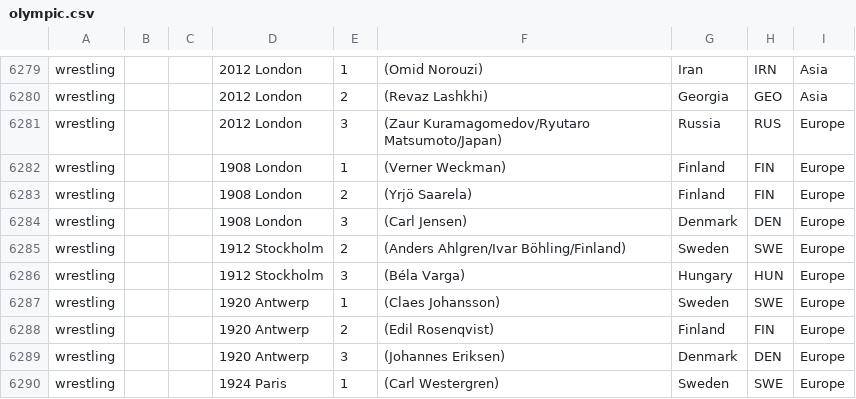
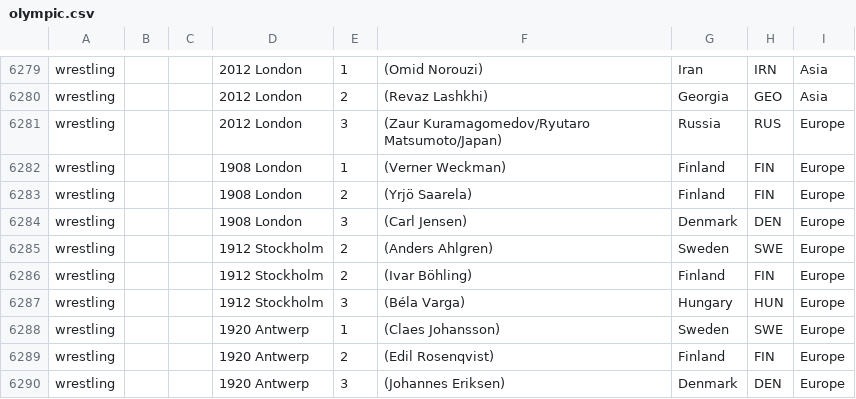
Before and after one commit to hcchien/olympic, a CSV file: olympic.csv, drawn as a sheet; only a part is shown, gaps mark what is left out; the shorter side is filled out with more unchanged rows.

Commit message:
update the wrestling data from szuhuachen

```diff
--- a/olympic.csv
+++ b/olympic.csv
@@ -6284,3 +6284,4 @@ wrestling,,,1908 London,2, (Yrjö Saarela),Finland,FIN,Europe
 wrestling,,,1908 London,3, (Carl Jensen),Denmark,DEN,Europe
-wrestling,,,1912 Stockholm,2, (Anders Ahlgren/Ivar Böhling/Finland),Sweden,SWE,Europe
+wrestling,,,1912 Stockholm,2, (Anders Ahlgren),Sweden,SWE,Europe
+wrestling,,,1912 Stockholm,2, (Ivar Böhling),Finland,FIN,Europe
 wrestling,,,1912 Stockholm,3, (Béla Varga),Hungary,HUN,Europe
```
Also changed, not shown: all.csv, continent_grade.csv, 2 other files.
